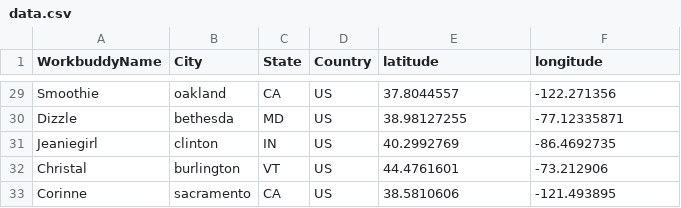
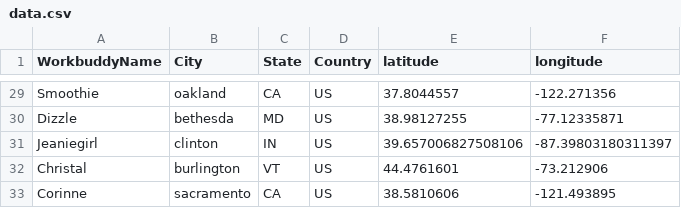
Before and after one commit to gwakem/SpuddieBuddyMap, a CSV file: data/data.csv, drawn as a sheet; only a part is shown, gaps mark what is left out.

Commit message:
bug: fixed jeaniegirl's geolocation at her request

```diff
--- a/data/data.csv
+++ b/data/data.csv
@@ -30,3 +30,3 @@ Smoothie,oakland,CA,US,37.8044557,-122.271356
 Dizzle,bethesda,MD,US,38.98127255,-77.12335871
-Jeaniegirl,clinton,IN,US,40.2992769,-86.4692735
+Jeaniegirl,clinton,IN,US,39.657006827508106,-87.39803180311397
 Christal,burlington,VT,US,44.4761601,-73.212906
```
